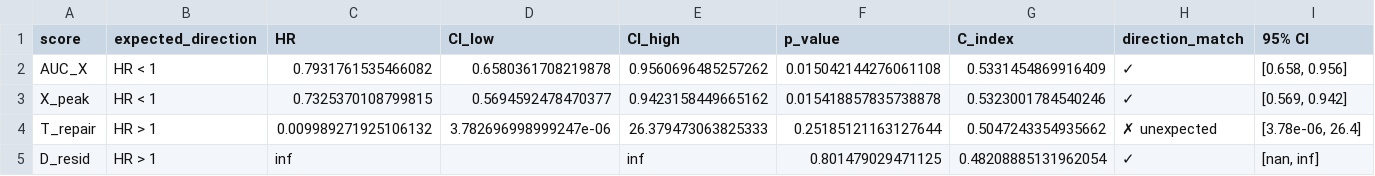
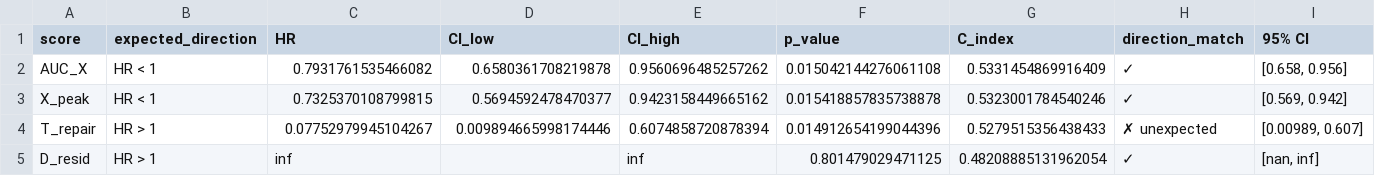
Before and after one commit to gillespieza/hgsoc-tcga-ODE, a CSV file: data/processed/univariate_cox_comparison.csv, drawn as a sheet.

```diff
--- a/data/processed/univariate_cox_comparison.csv
+++ b/data/processed/univariate_cox_comparison.csv
@@ -3,3 +3,3 @@ AUC_X,HR < 1,0.7931761535466082,0.6580361708219878,0.9560696485257262,0.01504214
 X_peak,HR < 1,0.7325370108799815,0.5694592478470377,0.9423158449665162,0.015418857835738878,0.5323001784540246,✓,"[0.569, 0.942]"
-T_repair,HR > 1,0.009989271925106132,3.782696998999247e-06,26.379473063825333,0.25185121163127644,0.5047243354935662,✗ unexpected,"[3.78e-06, 26.4]"
+T_repair,HR > 1,0.07752979945104267,0.009894665998174446,0.6074858720878394,0.014912654199044396,0.5279515356438433,✗ unexpected,"[0.00989, 0.607]"
 D_resid,HR > 1,inf,,inf,0.801479029471125,0.48208885131962054,✓,"[nan, inf]"
```
Also changed, not shown: data/processed/ode_scores.csv, data/processed/survival_analysis_df.csv, 33 other files.
